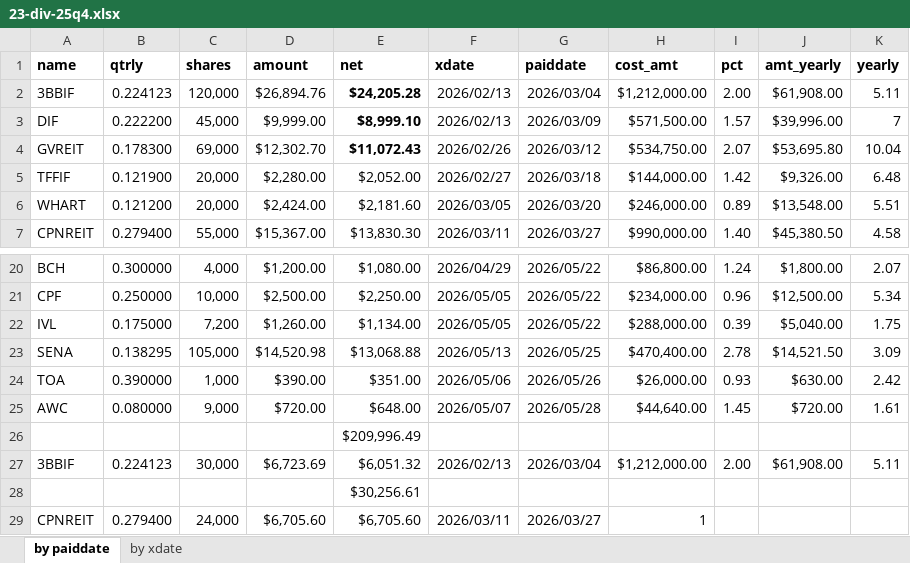
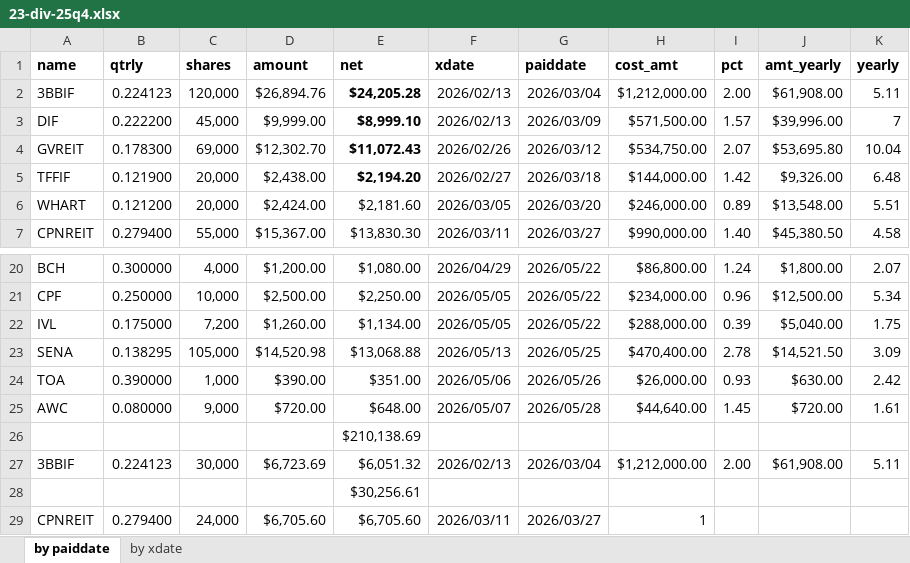
Before and after one commit to santimcs/A4, an Excel workbook: Excel/23-div-25q4.xlsx, sheet by paiddate, drawn as a sheet; only a part is shown, gaps mark what is left out; values as stored, in another font and other column widths than the file's, no borders; the diff names each change by its address in the sheet, - before the commit and + after, or states it on an @@ line.

```diff
--- a/Excel/23-div-25q4.xlsx (sheet by paiddate)
+++ b/Excel/23-div-25q4.xlsx (sheet by paiddate)
-D5 (amount): $2,280.00
+D5 (amount): $2,438.00
-E5 (net): $2,052.00
+E5 (net): $2,194.20
-E5 bold: off
+E5 bold: on
-E26 (net): $209,996.49
+E26 (net): $210,138.69
```
Also changed, not shown: sheet by xdate, Excel/01-CashFlow.xlsx, 32 other files.
